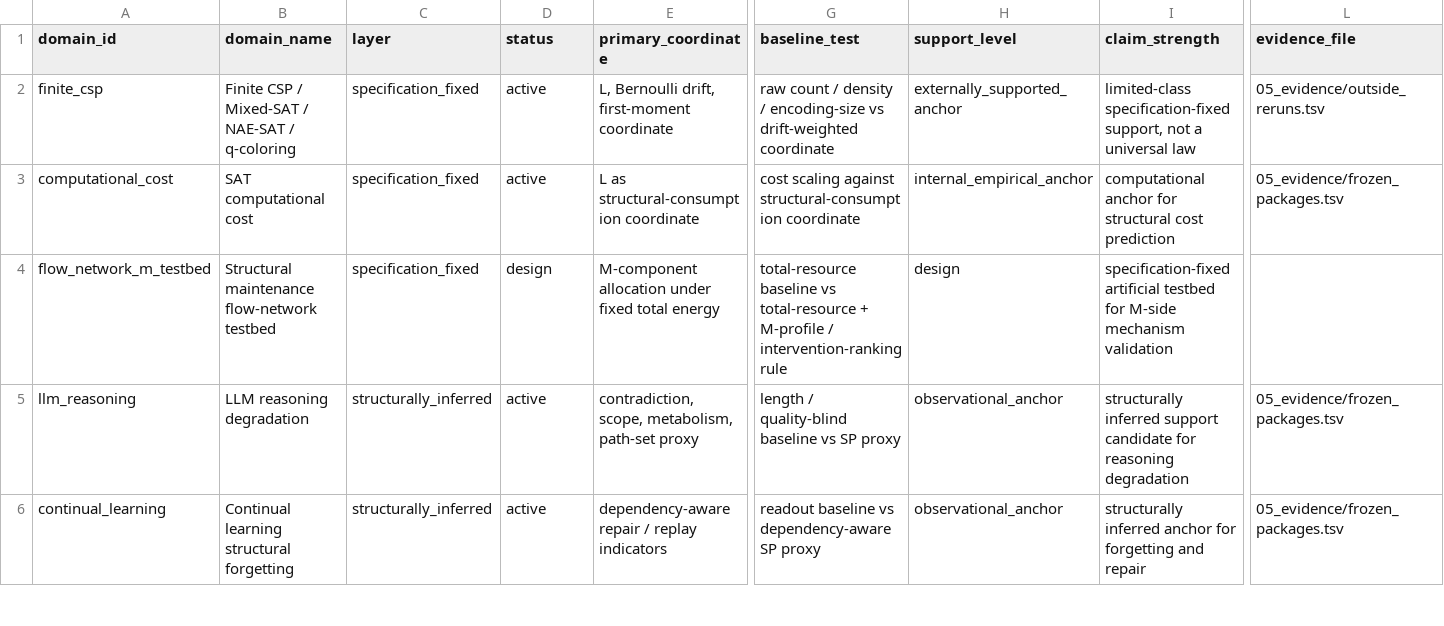
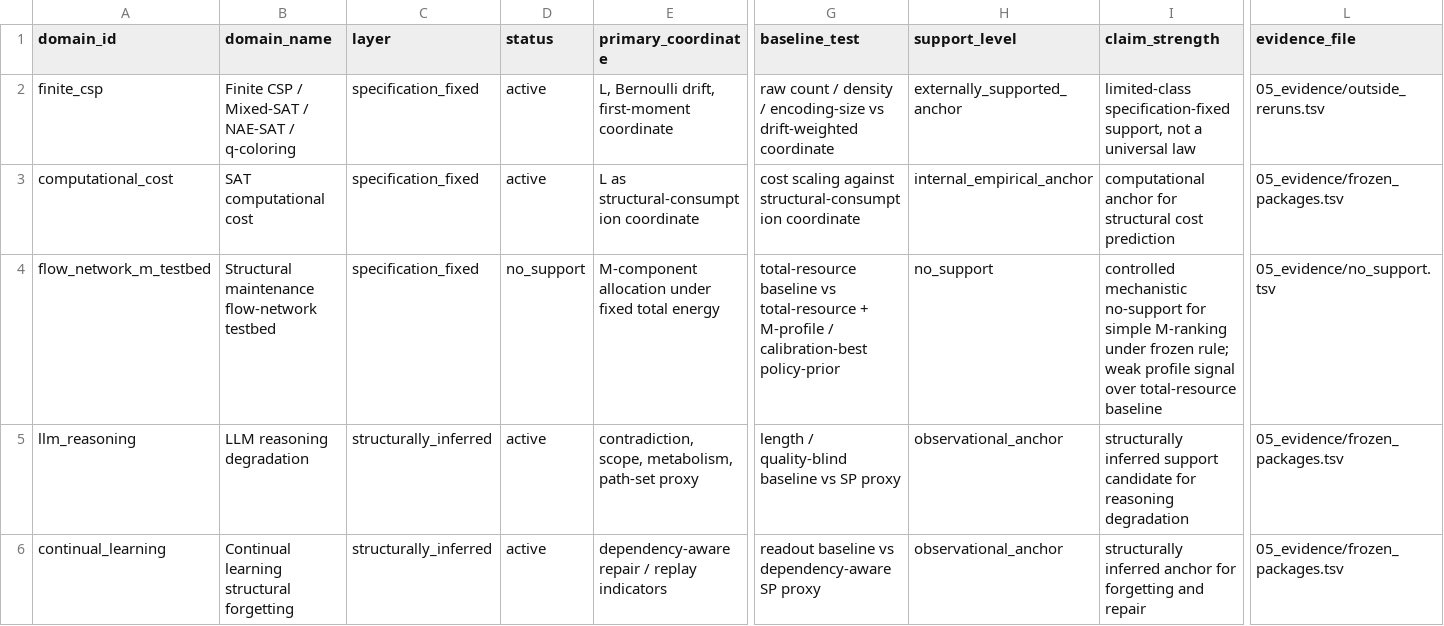
Before and after one commit to karesansui-u/delta-survival-papers, a TSV file: v3/03_domains/registry.tsv, drawn as a sheet; only a part is shown, gaps mark what is left out; the diff names each change by its address in the sheet, - before the commit and + after, or states it on an @@ line.

```diff
--- a/v3/03_domains/registry.tsv
+++ b/v3/03_domains/registry.tsv
-D4 (status): design
+D4 (status): no_support
-G4 (baseline_test): …M-profile / intervention-ranking rule
+G4 (baseline_test): …M-profile / calibration-best policy-prior
-H4 (support_level): design
+H4 (support_level): no_support
-I4 (claim_strength): specification-fixed artificial testbed for M-side mechanism validation
+I4 (claim_strength): controlled mechanistic no-support for simple M-ranking under frozen rule; weak profile signal over total-resource baseline
-L4 (evidence_file): (empty)
+L4 (evidence_file): 05_evidence/no_support.tsv
```
Also changed, not shown: v3/05_evidence/frozen_packages.tsv, v3/05_evidence/no_support.tsv, 54 other files.
